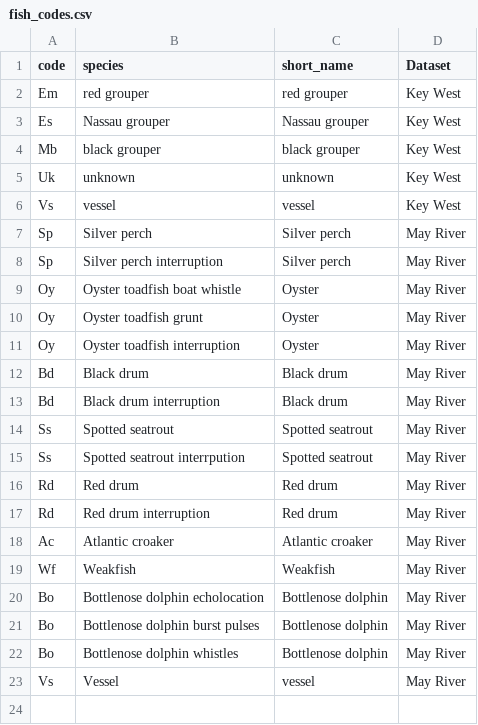
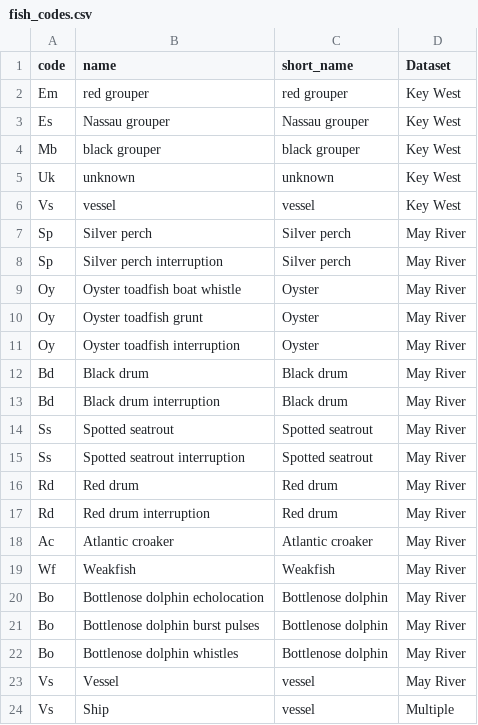
Before and after one commit to Waveform-Analytics/osa-mbon, a CSV file: shiny/data/fish_codes.csv, drawn as a sheet.

Commit message:
continue pre-processing data. Load fish codes.

```diff
--- a/shiny/data/fish_codes.csv
+++ b/shiny/data/fish_codes.csv
@@ -1,2 +1,2 @@
-code,species,short_name,Dataset
+code,name,short_name,Dataset
 Em,red grouper,red grouper,Key West
@@ -14,3 +14,3 @@ Bd,Black drum interruption,Black drum,May River
 Ss,Spotted seatrout,Spotted seatrout,May River
-Ss,Spotted seatrout interrpution,Spotted seatrout,May River
+Ss,Spotted seatrout interruption,Spotted seatrout,May River
 Rd,Red drum,Red drum,May River
@@ -23 +23,2 @@ Bo,Bottlenose dolphin whistles,Bottlenose dolphin,May River
 Vs,Vessel,vessel,May River
+Vs,Ship,vessel,Multiple
```
Also changed, not shown: 2 other files.
